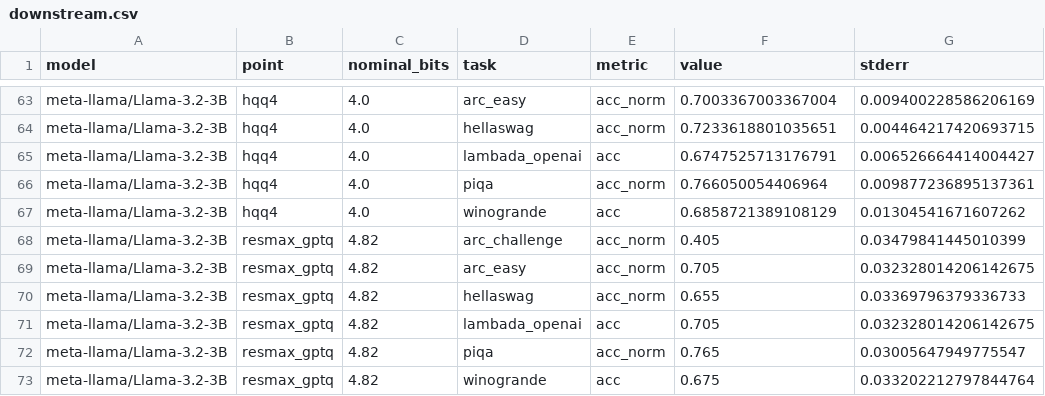
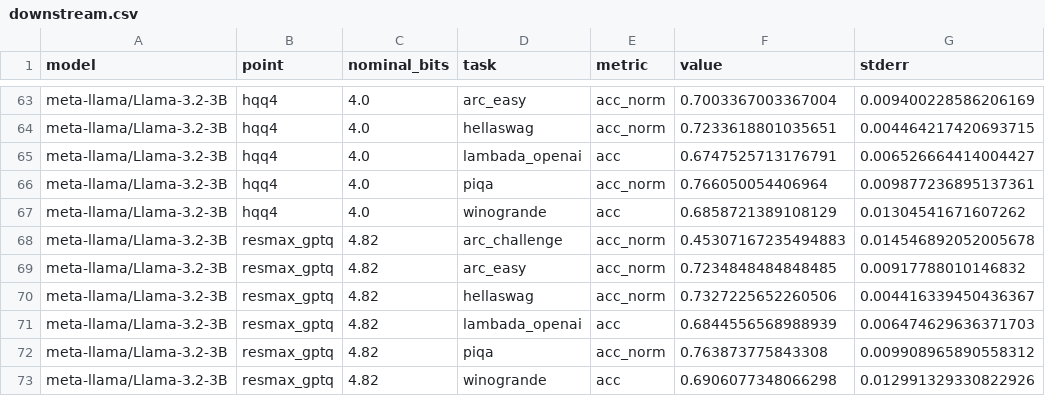
Before and after one commit to AbrarUI12/SEQ_v4, a CSV file: results/downstream.csv, drawn as a sheet; only a part is shown, gaps mark what is left out; the diff covers the shown part only.

```diff
--- a/results/downstream.csv
+++ b/results/downstream.csv
@@ -67,7 +67,7 @@ meta-llama/Llama-3.2-3B,hqq4,4.0,piqa,acc_norm,0.766050054406964,0.0098772368951
 meta-llama/Llama-3.2-3B,hqq4,4.0,winogrande,acc,0.6858721389108129,0.01304541671607262
-meta-llama/Llama-3.2-3B,resmax_gptq,4.82,arc_challenge,acc_norm,0.405,0.03479841445010399
-meta-llama/Llama-3.2-3B,resmax_gptq,4.82,arc_easy,acc_norm,0.705,0.032328014206142675
-meta-llama/Llama-3.2-3B,resmax_gptq,4.82,hellaswag,acc_norm,0.655,0.03369796379336733
-meta-llama/Llama-3.2-3B,resmax_gptq,4.82,lambada_openai,acc,0.705,0.032328014206142675
-meta-llama/Llama-3.2-3B,resmax_gptq,4.82,piqa,acc_norm,0.765,0.03005647949775547
-meta-llama/Llama-3.2-3B,resmax_gptq,4.82,winogrande,acc,0.675,0.033202212797844764
+meta-llama/Llama-3.2-3B,resmax_gptq,4.82,arc_challenge,acc_norm,0.45307167235494883,0.014546892052005678
+meta-llama/Llama-3.2-3B,resmax_gptq,4.82,arc_easy,acc_norm,0.7234848484848485,0.00917788010146832
+meta-llama/Llama-3.2-3B,resmax_gptq,4.82,hellaswag,acc_norm,0.7327225652260506,0.004416339450436367
+meta-llama/Llama-3.2-3B,resmax_gptq,4.82,lambada_openai,acc,0.6844556568988939,0.006474629636371703
+meta-llama/Llama-3.2-3B,resmax_gptq,4.82,piqa,acc_norm,0.763873775843308,0.009908965890558312
+meta-llama/Llama-3.2-3B,resmax_gptq,4.82,winogrande,acc,0.6906077348066298,0.012991329330822926
```
Also changed, not shown: 24 edited cells elsewhere in this file, 17 other files.
